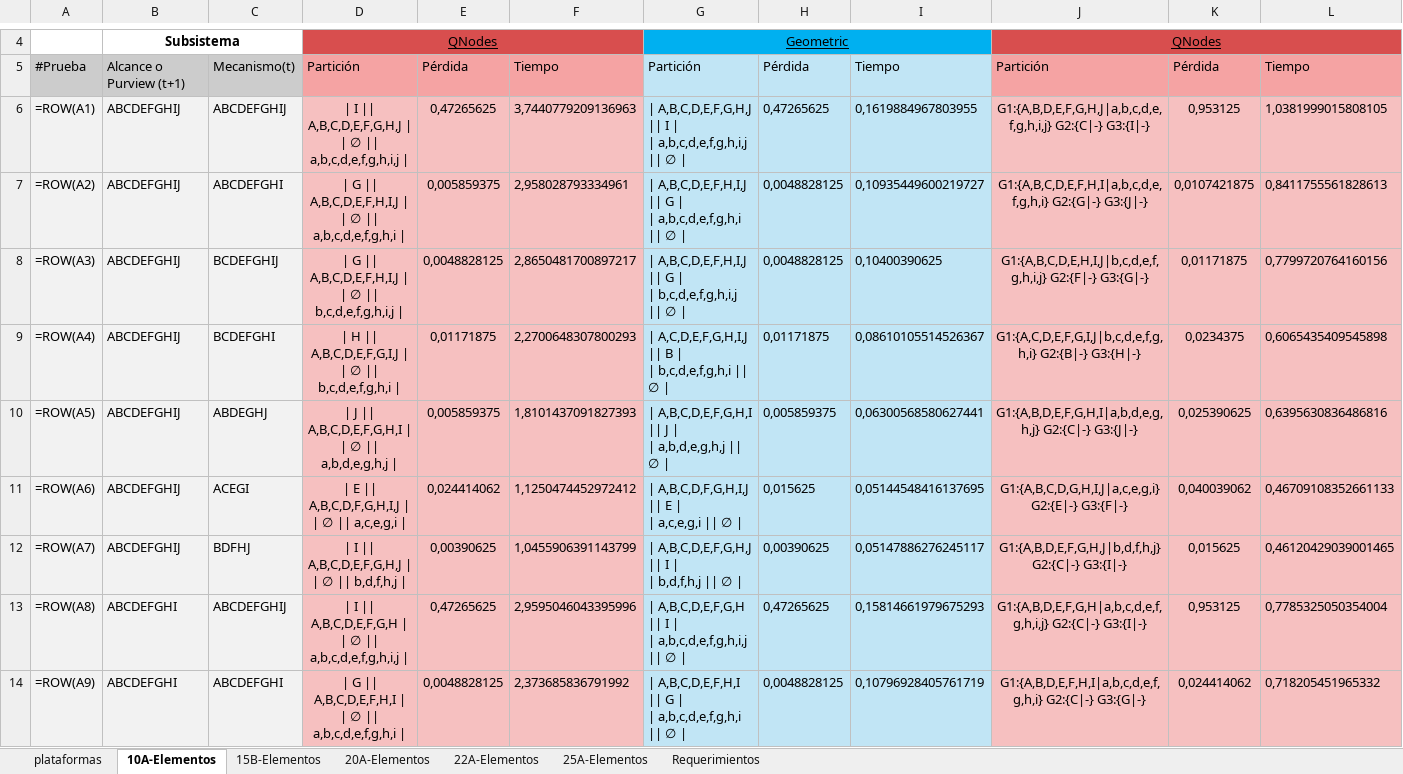
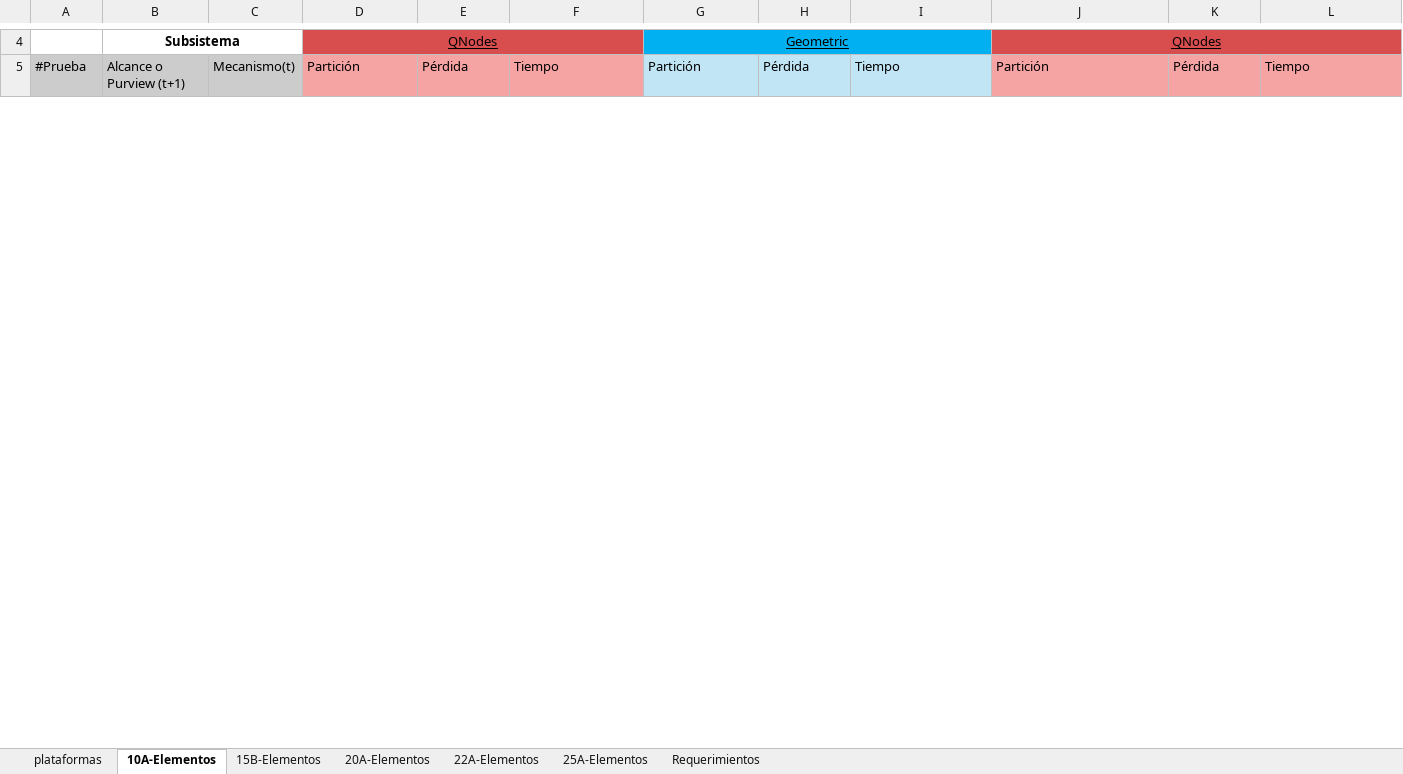
Before and after one commit to MichelArenas/KQMIP, an Excel workbook: GeoMIP/results/DatosPruebas2026_1_resultados.xlsx, sheet 10A-Elementos, drawn as a sheet; only a part is shown, gaps mark what is left out; values as stored, in another font and other column widths than the file's, no borders; formulas without a stored value are shown as written; removed rows and columns are numbered as before the commit, all else as after; rows hold the shown columns only; ↵ is a line break in a cell; the diff covers the shown part only; the diff names each change by its address in the sheet, - before the commit and + after, or states it on an @@ line.

```diff
--- a/GeoMIP/results/DatosPruebas2026_1_resultados.xlsx (sheet 10A-Elementos)
+++ b/GeoMIP/results/DatosPruebas2026_1_resultados.xlsx (sheet 10A-Elementos)
-row 6: =ROW(A1) | ABCDEFGHIJ | ABCDEFGHIJ | | I || A,B,C,D,E,F,G,H,J | ↵ | ∅ || a,b,c,d,e,f,g,h,i,j | | 0,47265625 | 3,7440779209136963 | | A,B,C,D,E,F,G,H,J || I | ↵ | a,b,c,d,e,f,g,h,i,j || ∅ | | 0,47265625 | 0,1619884967803955 | G1:{A,B,D,E,F,G,H,J|a,b,c,d,e,f,g,h,i,j} G2:{C|-} G3:{I|-} | 0,953125 | 1,0381999015808105
-row 7: =ROW(A2) | ABCDEFGHIJ | ABCDEFGHI | | G || A,B,C,D,E,F,H,I,J | ↵ | ∅ || a,b,c,d,e,f,g,h,i | | 0,005859375 | 2,958028793334961 | | A,B,C,D,E,F,H,I,J || G | ↵ | a,b,c,d,e,f,g,h,i || ∅ | | 0,0048828125 | 0,10935449600219727 | G1:{A,B,C,D,E,F,H,I|a,b,c,d,e,f,g,h,i} G2:{G|-} G3:{J|-} | 0,0107421875 | 0,8411755561828613
-row 8: =ROW(A3) | ABCDEFGHIJ | BCDEFGHIJ | | G || A,B,C,D,E,F,H,I,J | ↵ | ∅ || b,c,d,e,f,g,h,i,j | | 0,0048828125 | 2,8650481700897217 | | A,B,C,D,E,F,H,I,J || G | ↵ | b,c,d,e,f,g,h,i,j || ∅ | | 0,0048828125 | 0,10400390625 | G1:{A,B,C,D,E,H,I,J|b,c,d,e,f,g,h,i,j} G2:{F|-} G3:{G|-} | 0,01171875 | 0,7799720764160156
-row 9: =ROW(A4) | ABCDEFGHIJ | BCDEFGHI | | H || A,B,C,D,E,F,G,I,J | ↵ | ∅ || b,c,d,e,f,g,h,i | | 0,01171875 | 2,2700648307800293 | | A,C,D,E,F,G,H,I,J || B | ↵ | b,c,d,e,f,g,h,i || ∅ | | 0,01171875 | 0,08610105514526367 | G1:{A,C,D,E,F,G,I,J|b,c,d,e,f,g,h,i} G2:{B|-} G3:{H|-} | 0,0234375 | 0,6065435409545898
-row 10: =ROW(A5) | ABCDEFGHIJ | ABDEGHJ | | J || A,B,C,D,E,F,G,H,I | ↵ | ∅ || a,b,d,e,g,h,j | | 0,005859375 | 1,8101437091827393 | | A,B,C,D,E,F,G,H,I || J | ↵ | a,b,d,e,g,h,j || ∅ | | 0,005859375 | 0,06300568580627441 | G1:{A,B,D,E,F,G,H,I|a,b,d,e,g,h,j} G2:{C|-} G3:{J|-} | 0,025390625 | 0,6395630836486816
-row 11: =ROW(A6) | ABCDEFGHIJ | ACEGI | | E || A,B,C,D,F,G,H,I,J | ↵ | ∅ || a,c,e,g,i | | 0,024414062 | 1,1250474452972412 | | A,B,C,D,F,G,H,I,J || E | ↵ | a,c,e,g,i || ∅ | | 0,015625 | 0,05144548416137695 | G1:{A,B,C,D,G,H,I,J|a,c,e,g,i} G2:{E|-} G3:{F|-} | 0,040039062 | 0,46709108352661133
-row 12: =ROW(A7) | ABCDEFGHIJ | BDFHJ | | I || A,B,C,D,E,F,G,H,J | ↵ | ∅ || b,d,f,h,j | | 0,00390625 | 1,0455906391143799 | | A,B,C,D,E,F,G,H,J || I | ↵ | b,d,f,h,j || ∅ | | 0,00390625 | 0,05147886276245117 | G1:{A,B,D,E,F,G,H,J|b,d,f,h,j} G2:{C|-} G3:{I|-} | 0,015625 | 0,46120429039001465
-row 13: =ROW(A8) | ABCDEFGHI | ABCDEFGHIJ | | I || A,B,C,D,E,F,G,H | ↵ | ∅ || a,b,c,d,e,f,g,h,i,j | | 0,47265625 | 2,9595046043395996 | | A,B,C,D,E,F,G,H || I | ↵ | a,b,c,d,e,f,g,h,i,j || ∅ | | 0,47265625 | 0,15814661979675293 | G1:{A,B,D,E,F,G,H|a,b,c,d,e,f,g,h,i,j} G2:{C|-} G3:{I|-} | 0,953125 | 0,7785325050354004
-row 14: =ROW(A9) | ABCDEFGHI | ABCDEFGHI | | G || A,B,C,D,E,F,H,I | ↵ | ∅ || a,b,c,d,e,f,g,h,i | | 0,0048828125 | 2,373685836791992 | | A,B,C,D,E,F,H,I || G | ↵ | a,b,c,d,e,f,g,h,i || ∅ | | 0,0048828125 | 0,10796928405761719 | G1:{A,B,D,E,F,H,I|a,b,c,d,e,f,g,h,i} G2:{C|-} G3:{G|-} | 0,024414062 | 0,718205451965332
```
Also changed, not shown: 49 added rows and 40 removed rows elsewhere in this sheet, sheet 25A-Elementos, sheet 20A-Elementos, sheet 22A-Elementos, sheet 15B-Elementos, 3 other files.
